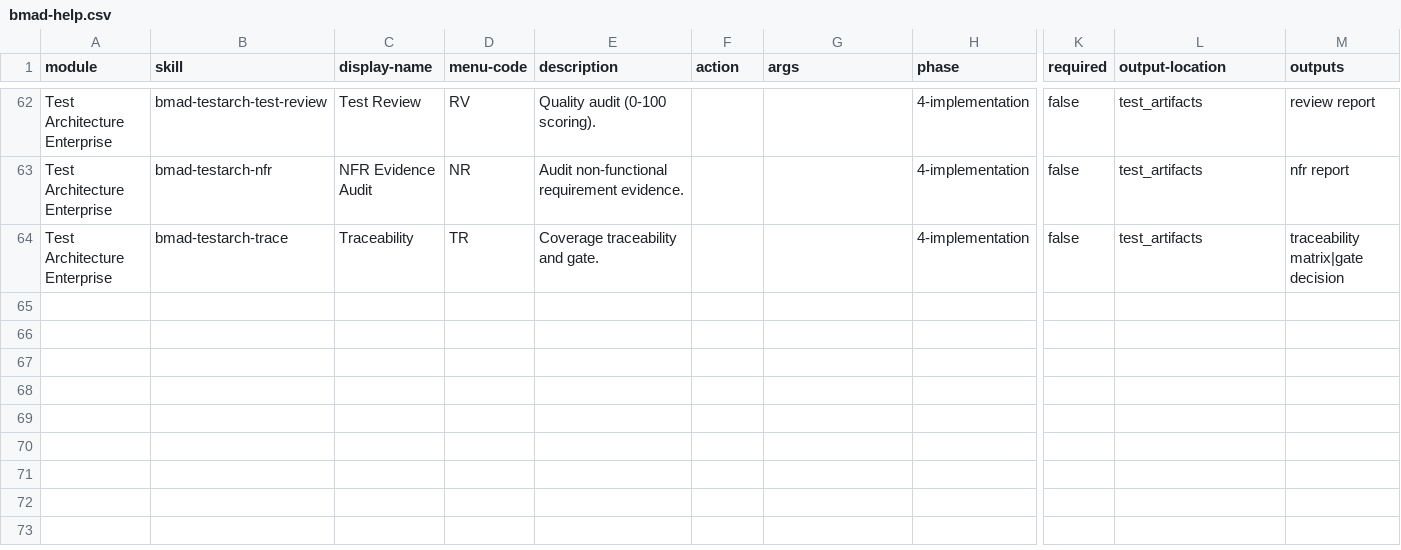
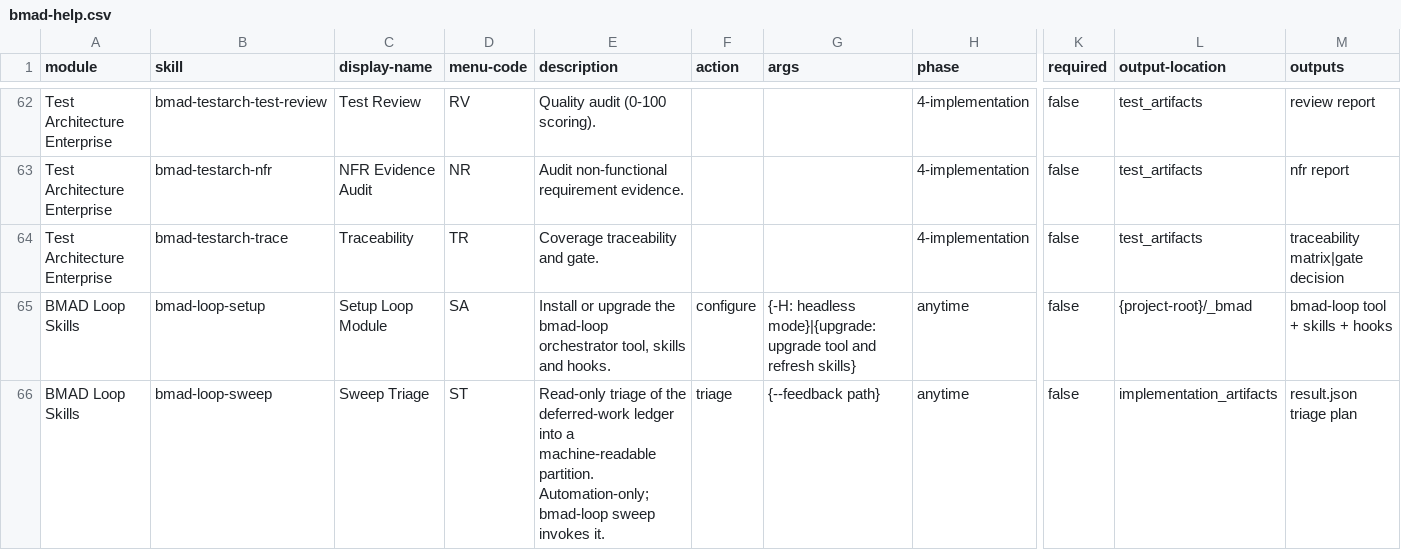
Before and after one commit to fabotse/tdec-prospect, a CSV file: _bmad/_config/bmad-help.csv, drawn as a sheet; only a part is shown, gaps mark what is left out; rows hold the shown columns only; the diff names each change by its address in the sheet, - before the commit and + after, or states it on an @@ line.

```diff
--- a/_bmad/_config/bmad-help.csv
+++ b/_bmad/_config/bmad-help.csv
+row 65: BMAD Loop Skills | bmad-loop-setup | Setup Loop Module | SA | Install or upgrade the bmad-loop orchestrator tool, skills and hooks. | configure | {-H: headless mode}|{upgrade: upgrade tool and refresh skills} | anytime | false | {project-root}/_bmad | bmad-loop tool + skills + hooks
+row 66: BMAD Loop Skills | bmad-loop-sweep | Sweep Triage | ST | Read-only triage of the deferred-work ledger into a machine-readable partition. Automation-only; bmad-loop sweep invokes it. | triage | {--feedback path} | anytime | false | implementation_artifacts | result.json triage plan
```
